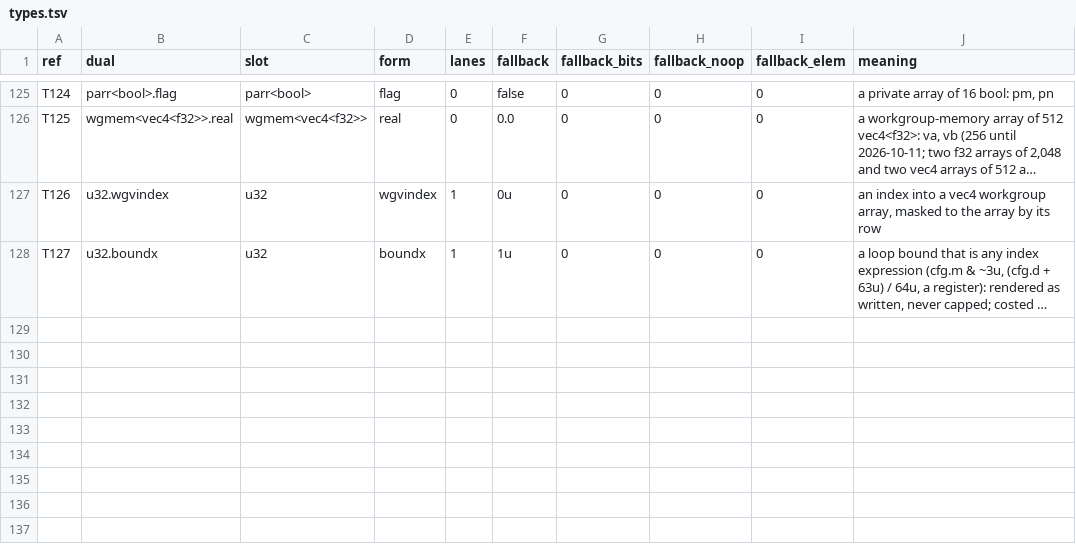
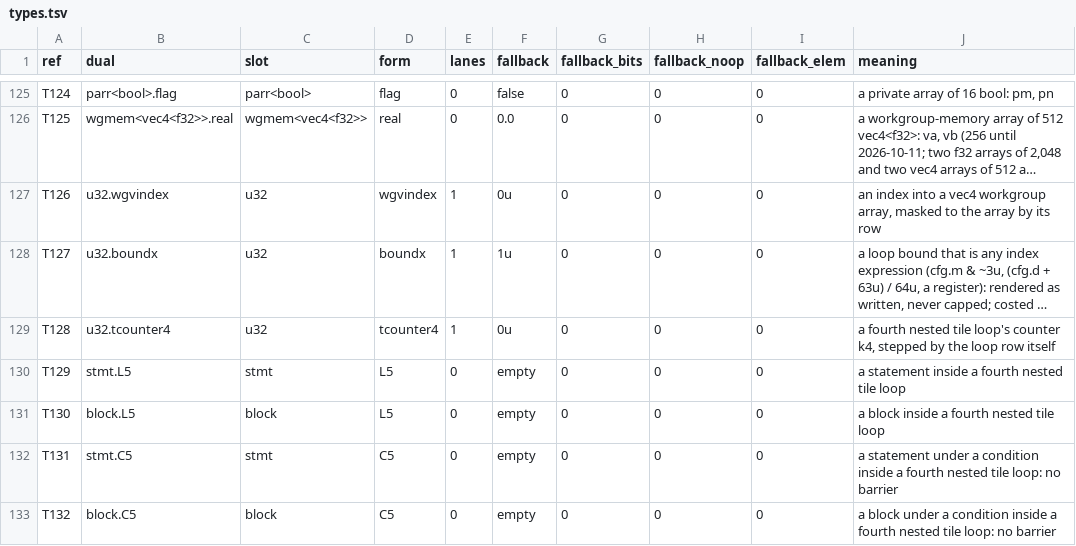
Before and after one commit to Gamakon/fuller, a TSV file: kingdoms/safewgsl/types.tsv, drawn as a sheet; only a part is shown, gaps mark what is left out; long unchanged cells end in …; the diff names each change by its address in the sheet, - before the commit and + after, or states it on an @@ line.

```diff
--- a/kingdoms/safewgsl/types.tsv
+++ b/kingdoms/safewgsl/types.tsv
+row 129: T128 | u32.tcounter4 | u32 | tcounter4 | 1 | 0u | 0 | 0 | 0 | a fourth nested tile loop's counter k4, stepped by the loop row itself
+row 130: T129 | stmt.L5 | stmt | L5 | 0 | empty | 0 | 0 | 0 | a statement inside a fourth nested tile loop
+row 131: T130 | block.L5 | block | L5 | 0 | empty | 0 | 0 | 0 | a block inside a fourth nested tile loop
+row 132: T131 | stmt.C5 | stmt | C5 | 0 | empty | 0 | 0 | 0 | a statement under a condition inside a fourth nested tile loop: no barrier
+row 133: T132 | block.C5 | block | C5 | 0 | empty | 0 | 0 | 0 | a block under a condition inside a fourth nested tile loop: no barrier
```
Also changed, not shown: kingdoms/safewgsl/functions.tsv, 10 other files.
